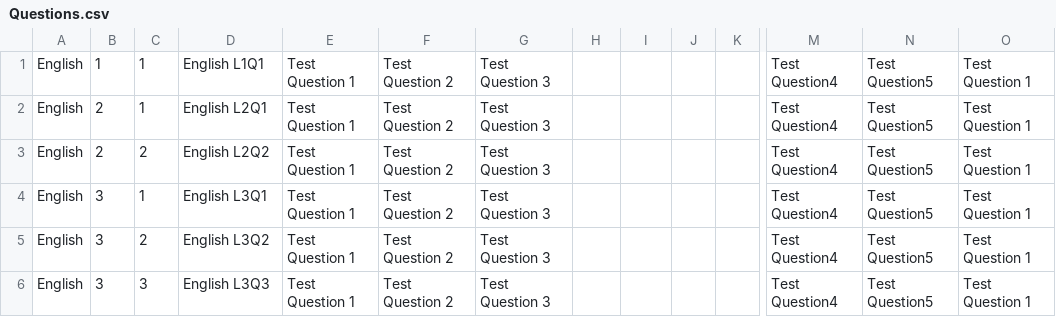
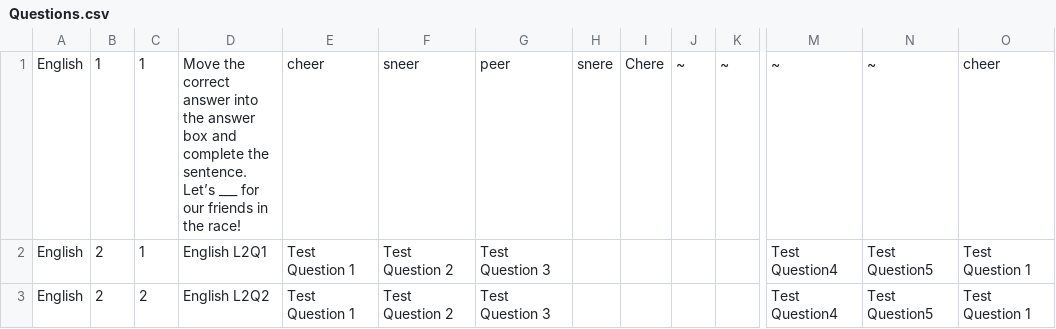
Before and after one commit to duyean/GDD_TP23, a CSV file: Assets/Resources/CSV/Questions.csv, drawn as a sheet; only a part is shown, gaps mark what is left out; the shorter side is filled out with more unchanged rows; removed rows and columns are numbered as before the commit, all else as after; rows hold the shown columns only; the diff names each change by its address in the sheet, - before the commit and + after, or states it on an @@ line.

```diff
--- a/Assets/Resources/CSV/Questions.csv
+++ b/Assets/Resources/CSV/Questions.csv
-row 1: English | 1 | 1 | English L1Q1 | Test Question 1 | Test Question 2 | Test Question 3 |  |  |  |  | Test Question4 | Test Question5 | Test Question 1
+row 1: English | 1 | 1 | Move the correct answer into the answer box and complete the sentence. Let’s ___ for our friends in the race! | cheer | sneer | peer | snere | Chere | ~ | ~ | ~ | ~ | cheer
```
Also changed, not shown: 16 other files.
